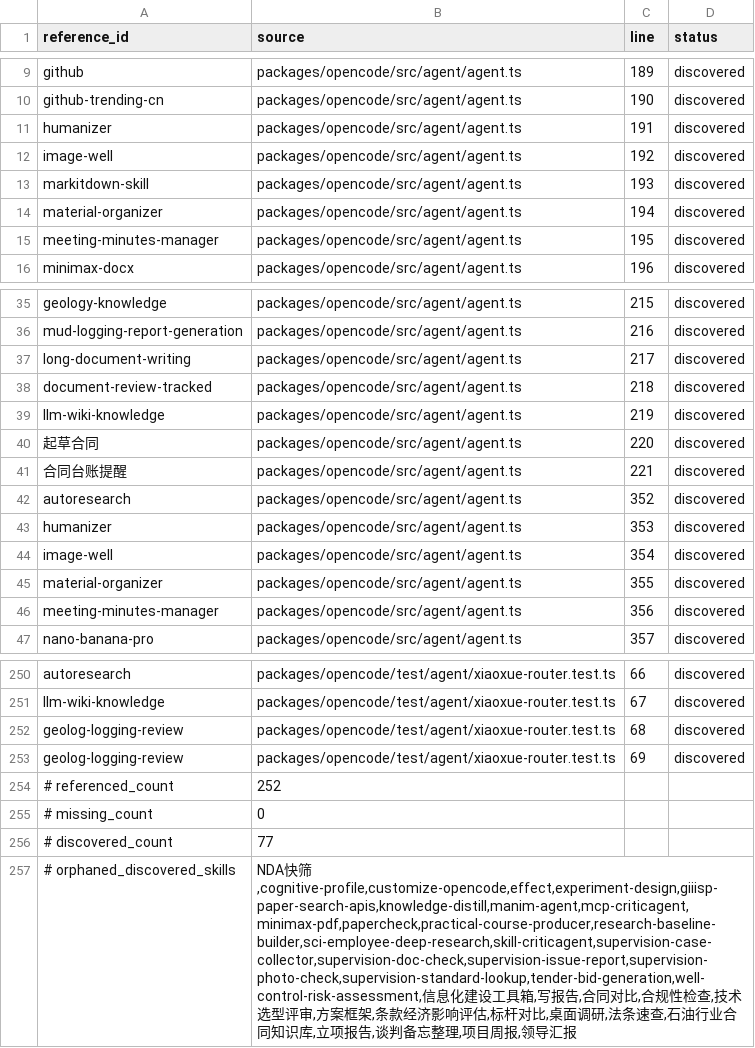
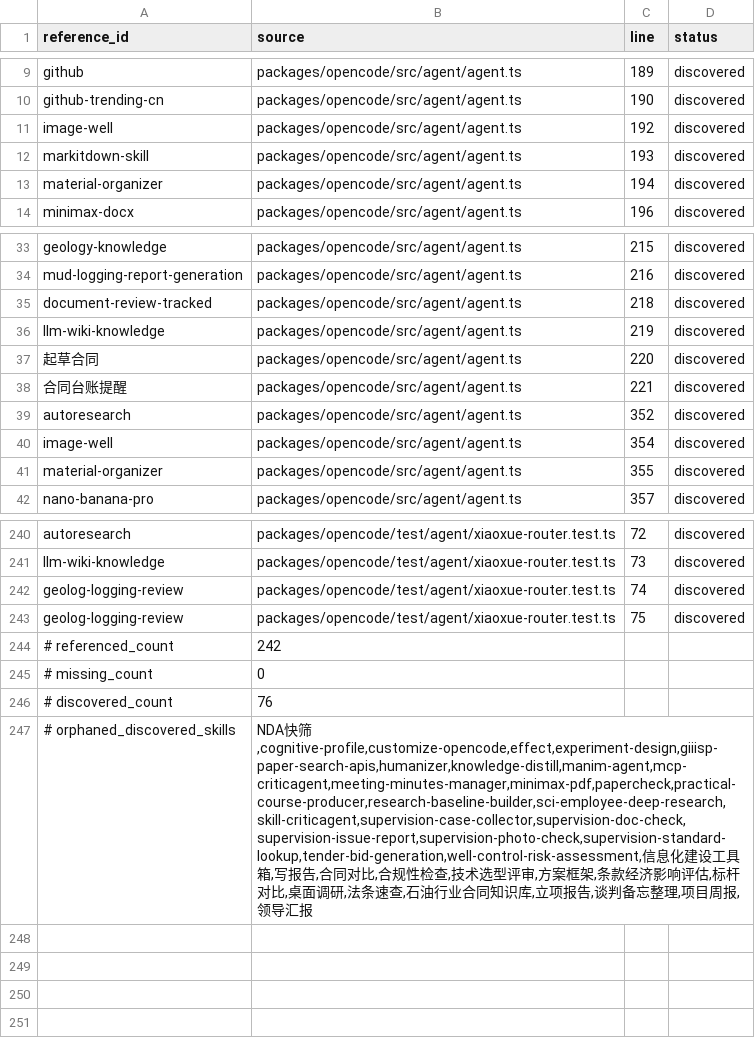
Before and after one commit to thuhang250882-svg/xiaoxue_agent, a TSV file: docs/skill-center/skill-reference-integrity-2026-08-23.tsv, drawn as a sheet; only a part is shown, gaps mark what is left out; removed rows and columns are numbered as before the commit, all else as after; the diff covers the shown part only; the diff names each change by its address in the sheet, - before the commit and + after, or states it on an @@ line.

Commit message:
test(skills): persist skill portfolio counting and integrity guards
Promote the Phase 3.0A counting model and reference integrity
snapshot from .tmp/ to script/ so the 7 metrics can be re-derived
without ad-hoc helpers, and add a sync test that fails the build
when the committed integrity.json drifts from the .opencode/skills
and obsidian-plugin trees.

- script/skill-counting-model.ts (new): canonical 7-metric output
  (repository_skill_md / runtime_glob_matches / runtime_distinct_names /
  builtin_skills / archived_skill_md / configured_only_nodes /
  portfolio_nodes).
- script/skill-reference-snapshot.ts (new): structural parser over the
  same 6 sources as reference-integrity.test.ts; emits TSV with
  per-reference status (discovered / missing / alias / builtin).
- packages/desktop/src/main/resource-integrity-sync.test.ts (new):
  guard test mirroring the generator's IGNORED_NAMES
  (.DS_Store / Thumbs.db / desktop.ini) and reporting actionable
  missing/extra diffs when committed integrity.json drifts.
- packages/opencode/test/skill/reference-integrity.test.ts (modified):
  bump canonical Skill universe count from 77 to 76 to reflect the
  Phase 3.1 long-document-writing consolidation; comment documents the
  ledger adjustment (MERGED_INTO_OFFICE: 1, INTERNAL specialists: 2).

Closes Phase 3.1 P0-1 (counting model) and P0-2 (integrity drift guard).

Refs: docs/skill-center/phase3.1-office-consolidation-2026-08-23.md.

```diff
--- a/docs/skill-center/skill-reference-integrity-2026-08-23.tsv
+++ b/docs/skill-center/skill-reference-integrity-2026-08-23.tsv
-row 11: humanizer | packages/opencode/src/agent/agent.ts | 191 | discovered
-row 15: meeting-minutes-manager | packages/opencode/src/agent/agent.ts | 195 | discovered
-row 37: long-document-writing | packages/opencode/src/agent/agent.ts | 217 | discovered
-row 43: humanizer | packages/opencode/src/agent/agent.ts | 353 | discovered
-row 46: meeting-minutes-manager | packages/opencode/src/agent/agent.ts | 356 | discovered
-C240 (line): 66
+C240 (line): 72
-C241 (line): 67
+C241 (line): 73
-C242 (line): 68
+C242 (line): 74
-C243 (line): 69
+C243 (line): 75
-B244 (source): 252
+B244 (source): 242
-B246 (source): 77
+B246 (source): 76
-B247 (source): …快筛,cognitive-profile,customize-opencode,effect,experiment-design,giiisp-paper-search-apis,knowledge-distill,manim-agent,mcp-criticagent,minimax-pdf,papercheck,practical-course-producer,research-baseline-builder,sci-employee-deep-research,skill-criticagent,supervision-case-collector,supervision-doc-check,supervision-issue-report,supervision-photo-check,supervision-standard-lookup,tender-bid-generation,well-control-risk-assessment,信息…
+B247 (source): …快筛,cognitive-profile,customize-opencode,effect,experiment-design,giiisp-paper-search-apis,humanizer,knowledge-distill,manim-agent,mcp-criticagent,meeting-minutes-manager,minimax-pdf,papercheck,practical-course-producer,research-baseline-builder,sci-employee-deep-research,skill-criticagent,supervision-case-collector,supervision-doc-check,supervision-issue-report,supervision-photo-check,supervision-standard-lookup,tender-bid-generation,well-control-risk-assessment,信息…
```
Also changed, not shown: 5 removed rows and 60 edited cells elsewhere in this file, 11 other files.
